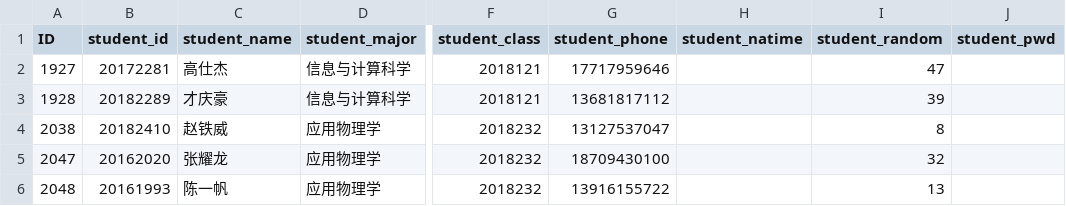
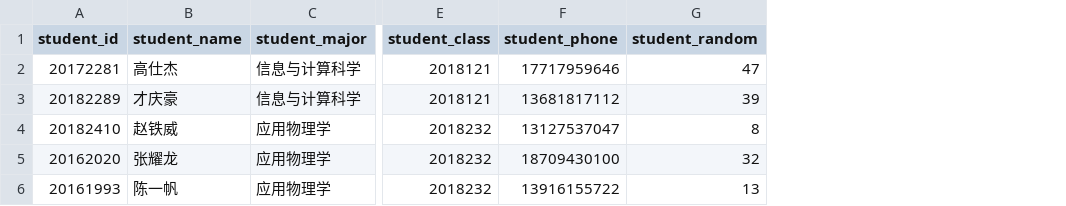
Before and after one commit to zcxxxxxxx/GPMS_tools, a CSV file: csv_to_mysql/students.csv, drawn as a sheet; only a part is shown, gaps mark what is left out; the diff names each change by its address in the sheet, - before the commit and + after, or states it on an @@ line.

```diff
--- a/csv_to_mysql/students.csv
+++ b/csv_to_mysql/students.csv
-column A (ID), rows 2-6: 1927 | 1928 | 2038 | 2047 | 2048
-column H (student_natime), empty
-column J (student_pwd), empty
```
Also changed, not shown: csv_to_mysql/status.csv, 7 other files.
